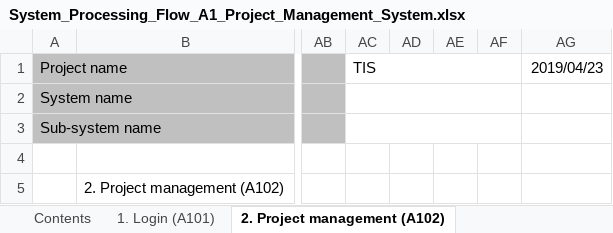
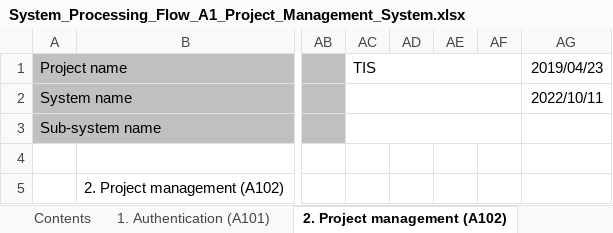
Before and after one commit to Fintan-contents/nablarch-system-development-guide, an Excel workbook: en/Sample_Project/Design_Document/A1_Project_Management_System/030_Application_Design/010_System_Functional_Design/System_Processing_Flow_A1_Project_Management_System.xlsx, sheet 2. Project management (A102), drawn as a sheet; only a part is shown, gaps mark what is left out; values as stored, in another font and other column widths than the file's, no borders; charts and pictures not drawn; the diff names each change by its address in the sheet, - before the commit and + after, or states it on an @@ line.

```diff
--- a/en/Sample_Project/Design_Document/A1_Project_Management_System/030_Application_Design/010_System_Functional_Design/System_Processing_Flow_A1_Project_Management_System.xlsx (sheet 2. Project management (A102))
+++ b/en/Sample_Project/Design_Document/A1_Project_Management_System/030_Application_Design/010_System_Functional_Design/System_Processing_Flow_A1_Project_Management_System.xlsx (sheet 2. Project management (A102))
-sheet tab: 1. Login (A101)
+sheet tab: 1. Authentication (A101)
-AG2: (empty)
+AG2: 2022/10/11
```
Also changed, not shown: sheet Revision history, sheet Contents, sheet Cover, sheet 1. Authentication (A101), sheet 3. Project list output (A106), other sheet tabs, charts or pictures.
